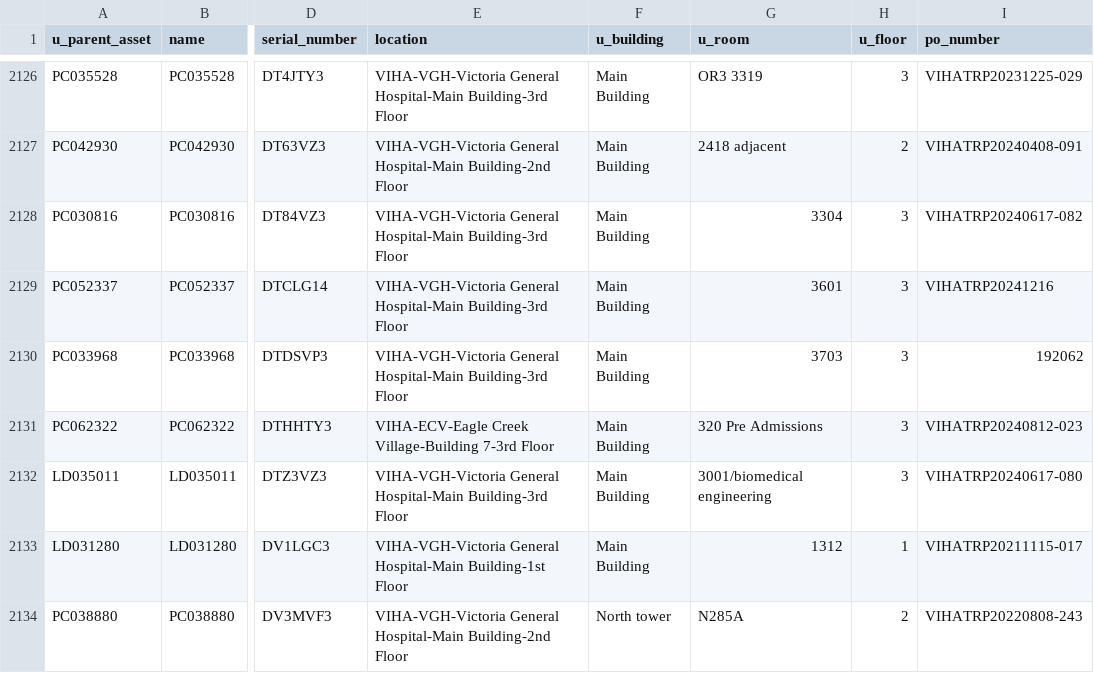
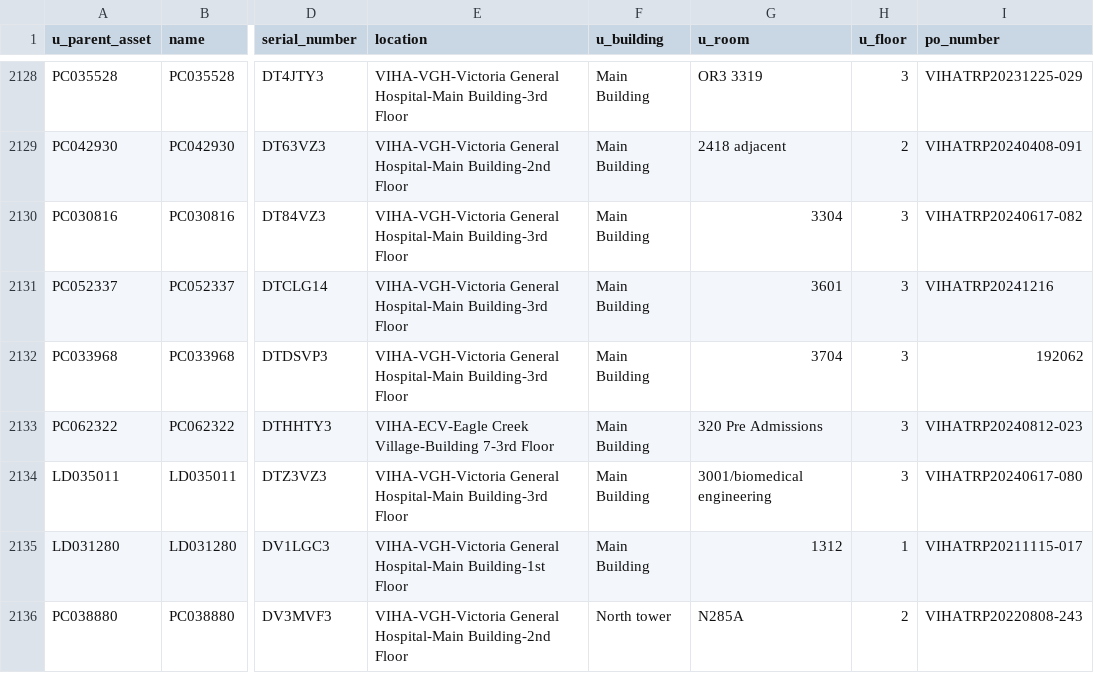
Before and after one commit to digbysa/New-Inventory-Tool-V2, a CSV file: Data/VictoriaGeneral/Monitors - VictoriaGeneral.csv, drawn as a sheet; only a part is shown, gaps mark what is left out; addresses are those after the commit; the diff covers the shown part only; the diff names each change by its address in the sheet, - before the commit and + after, or states it on an @@ line.

```diff
--- a/Data/VictoriaGeneral/Monitors - VictoriaGeneral.csv
+++ b/Data/VictoriaGeneral/Monitors - VictoriaGeneral.csv
-G2132 (u_room): 3703
+G2132 (u_room): 3704
```
Also changed, not shown: 4 added rows, 1 removed row and 26 edited cells elsewhere in this file, Data/CampbellRiver/Monitors - CampbellRiver.csv, Data/Carts.csv, 16 other files.
